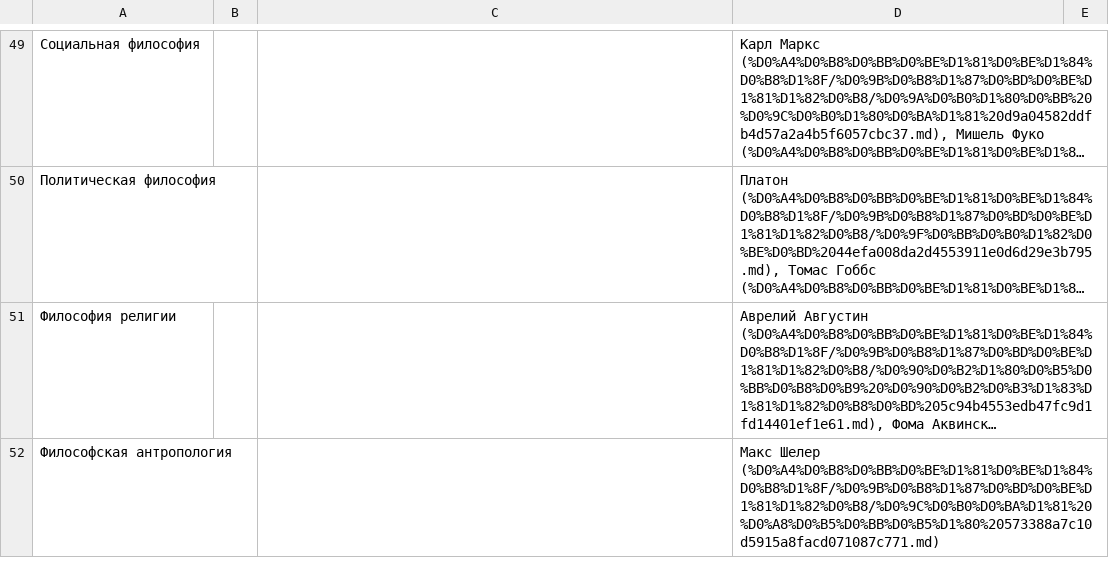
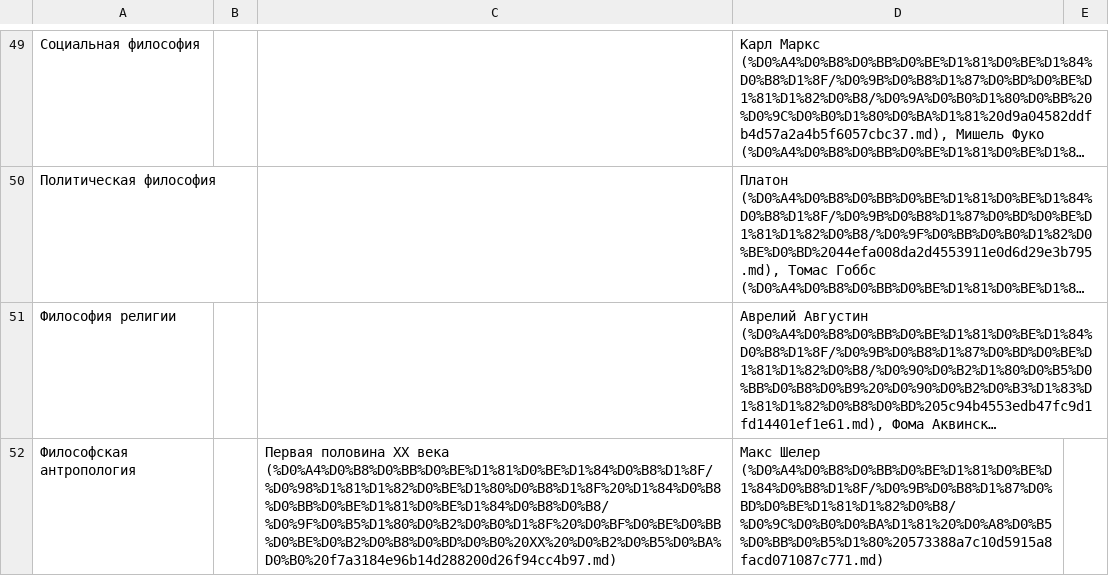
Before and after one commit to mksddn/philoloom, a CSV file: content/notion/Философия/Темы d59ab943f6c540ada9b034321d75c62f_all.csv, drawn as a sheet; only a part is shown, gaps mark what is left out; long unchanged cells end in …; the diff names each change by its address in the sheet, - before the commit and + after, or states it on an @@ line.

```diff
--- a/content/notion/Философия/Темы d59ab943f6c540ada9b034321d75c62f_all.csv
+++ b/content/notion/Философия/Темы d59ab943f6c540ada9b034321d75c62f_all.csv
-C52: (empty)
+C52: Первая половина XX века (%D0%A4%D0%B8%D0%BB%D0%BE%D1%81%D0%BE%D1%84%D0%B8%D1%8F/%D0%98%D1%81%D1%82%D0%BE%D1%80%D0%B8%D1%8F%20%D1%84%D0%B8%D0%BB%D0%BE%D1%81%D0%BE%D1%84%D0%B8%D0%B8/%D0%9F%D0%B5%D1%80%D0%B2%D0%B0%D1%8F%20%D0%BF%D0%BE%D0%BB%D0%BE%D0%B2%D0%B8%D0%BD%D0%B0%20XX%20%D0%B2%D0%B5%D0%BA%D0%B0%20f7a3184e96b14d288200d26f94cc4b97.md)
```
Also changed, not shown: 5 other files.
